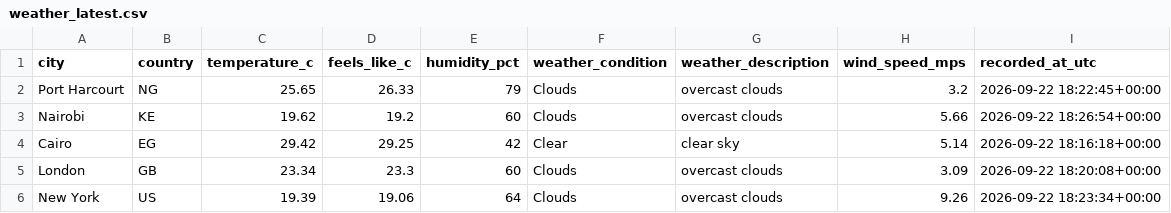
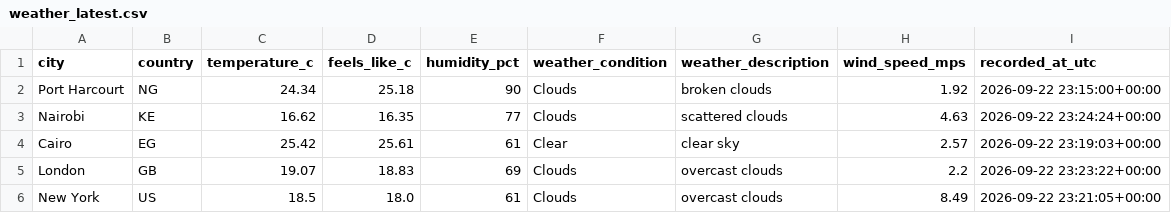
Before and after one commit to Kogbaraburabari/weather-etl-pipeline, a CSV file: data/weather_latest.csv, drawn as a sheet.

```diff
--- a/data/weather_latest.csv
+++ b/data/weather_latest.csv
@@ -1,6 +1,6 @@
 city,country,temperature_c,feels_like_c,humidity_pct,weather_condition,weather_description,wind_speed_mps,recorded_at_utc
-Port Harcourt,NG,25.65,26.33,79,Clouds,overcast clouds,3.2,2026-09-22 18:22:45+00:00
-Nairobi,KE,19.62,19.2,60,Clouds,overcast clouds,5.66,2026-09-22 18:26:54+00:00
-Cairo,EG,29.42,29.25,42,Clear,clear sky,5.14,2026-09-22 18:16:18+00:00
-London,GB,23.34,23.3,60,Clouds,overcast clouds,3.09,2026-09-22 18:20:08+00:00
-New York,US,19.39,19.06,64,Clouds,overcast clouds,9.26,2026-09-22 18:23:34+00:00
+Port Harcourt,NG,24.34,25.18,90,Clouds,broken clouds,1.92,2026-09-22 23:15:00+00:00
+Nairobi,KE,16.62,16.35,77,Clouds,scattered clouds,4.63,2026-09-22 23:24:24+00:00
+Cairo,EG,25.42,25.61,61,Clear,clear sky,2.57,2026-09-22 23:19:03+00:00
+London,GB,19.07,18.83,69,Clouds,overcast clouds,2.2,2026-09-22 23:23:22+00:00
+New York,US,18.5,18.0,61,Clouds,overcast clouds,8.49,2026-09-22 23:21:05+00:00
```
Also changed, not shown: 1 other file.
